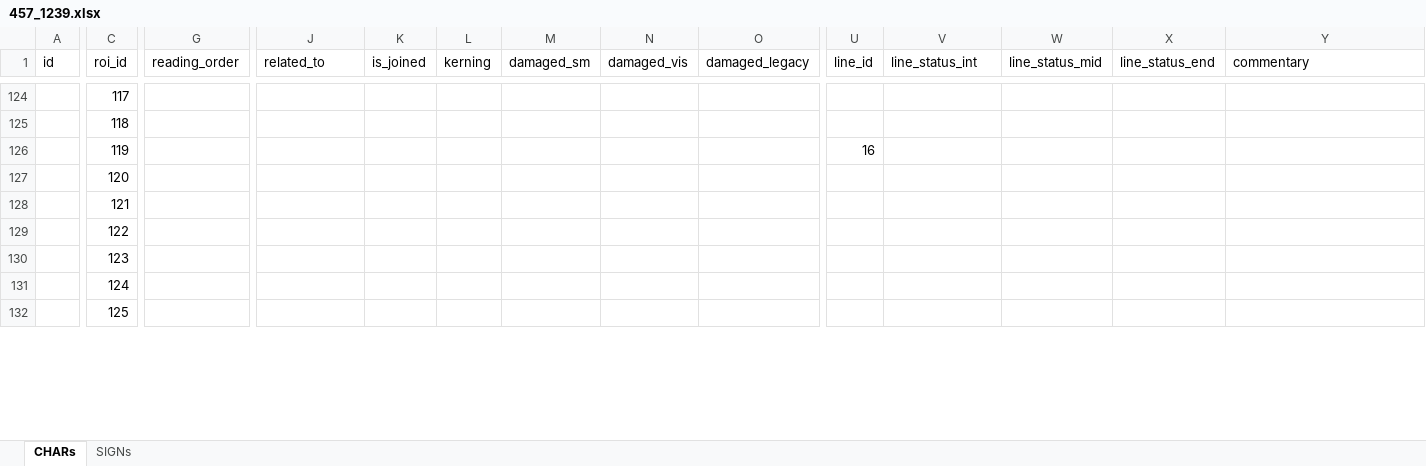
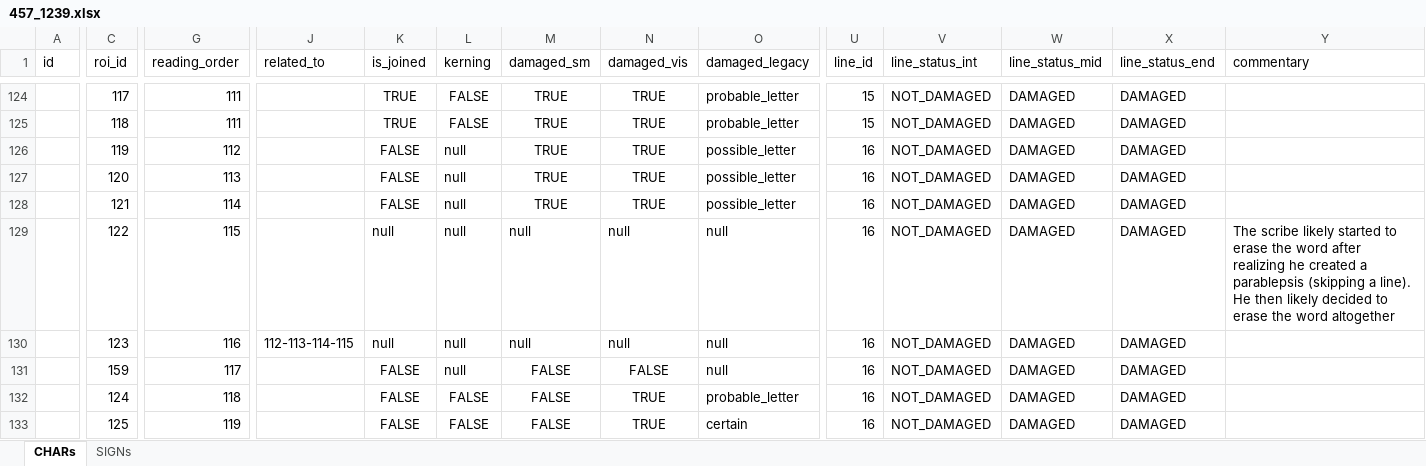
Before and after one commit to pporzig/SQE-Damascus, an Excel workbook: Digital_Editions/4Q266/457_1239_Frg_1_a/457_1239.xlsx, sheet CHARs, drawn as a sheet; only a part is shown, gaps mark what is left out; values as stored, in another font and other column widths than the file's, no borders; addresses are those after the commit; rows hold the shown columns only; the diff covers the shown part only; the diff names each change by its address in the sheet, - before the commit and + after, or states it on an @@ line.

```diff
--- a/Digital_Editions/4Q266/457_1239_Frg_1_a/457_1239.xlsx (sheet CHARs)
+++ b/Digital_Editions/4Q266/457_1239_Frg_1_a/457_1239.xlsx (sheet CHARs)
-G124:G125 (reading_order): (empty)
+G124:G125 (reading_order): 111
-K124:K125 (is_joined): (empty)
+K124:K125 (is_joined): TRUE
-L124:L125 (kerning): (empty)
+L124:L125 (kerning): FALSE
-M124:M128 (damaged_sm): (empty)
+M124:M128 (damaged_sm): TRUE
-N124:N128 (damaged_vis): (empty)
+N124:N128 (damaged_vis): TRUE
-O124:O125 (damaged_legacy): (empty)
+O124:O125 (damaged_legacy): probable_letter
-U124:U125 (line_id): (empty)
+U124:U125 (line_id): 15
-V124:V130 (line_status_int): (empty)
+V124:V130 (line_status_int): NOT_DAMAGED
-W124:W130 (line_status_mid): (empty)
+W124:W130 (line_status_mid): DAMAGED
-X124:X130 (line_status_end): (empty)
+X124:X130 (line_status_end): DAMAGED
-G126 (reading_order): (empty)
+G126 (reading_order): 112
-K126:K128 (is_joined): (empty)
+K126:K128 (is_joined): FALSE
-L126:L130 (kerning): (empty)
+L126:L130 (kerning): null
-O126:O128 (damaged_legacy): (empty)
+O126:O128 (damaged_legacy): possible_letter
-G127 (reading_order): (empty)
+G127 (reading_order): 113
-U127:U130 (line_id): (empty)
+U127:U130 (line_id): 16
-G128 (reading_order): (empty)
+G128 (reading_order): 114
-G129 (reading_order): (empty)
+G129 (reading_order): 115
-K129:K130 (is_joined): (empty)
+K129:K130 (is_joined): null
-M129:M130 (damaged_sm): (empty)
+M129:M130 (damaged_sm): null
-N129:N130 (damaged_vis): (empty)
+N129:N130 (damaged_vis): null
-O129:O130 (damaged_legacy): (empty)
+O129:O130 (damaged_legacy): null
-Y129 (commentary): (empty)
+Y129 (commentary): The scribe likely started to erase the word after realizing he created a parablepsis (skipping a line). He then likely decided to erase the word altogether
-G130 (reading_order): (empty)
+G130 (reading_order): 116
-J130 (related_to): (empty)
+J130 (related_to): 112-113-114-115
+row 131:  | 159 | 117 |  | FALSE | null | FALSE | FALSE | null | 16 | NOT_DAMAGED | DAMAGED | DAMAGED
-G132 (reading_order): (empty)
+G132 (reading_order): 118
-K132:K133 (is_joined): (empty)
+K132:K133 (is_joined): FALSE
-L132:L133 (kerning): (empty)
+L132:L133 (kerning): FALSE
-M132:M133 (damaged_sm): (empty)
+M132:M133 (damaged_sm): FALSE
-N132:N133 (damaged_vis): (empty)
+N132:N133 (damaged_vis): TRUE
-O132 (damaged_legacy): (empty)
+O132 (damaged_legacy): probable_letter
-U132:U133 (line_id): (empty)
+U132:U133 (line_id): 16
-V132:V133 (line_status_int): (empty)
+V132:V133 (line_status_int): NOT_DAMAGED
-W132:W133 (line_status_mid): (empty)
+W132:W133 (line_status_mid): DAMAGED
-X132:X133 (line_status_end): (empty)
+X132:X133 (line_status_end): DAMAGED
-G133 (reading_order): (empty)
+G133 (reading_order): 119
-O133 (damaged_legacy): (empty)
+O133 (damaged_legacy): certain
```
Also changed, not shown: 4 added rows, 5 removed rows and 348 edited cells elsewhere in this sheet, 1 other file.
